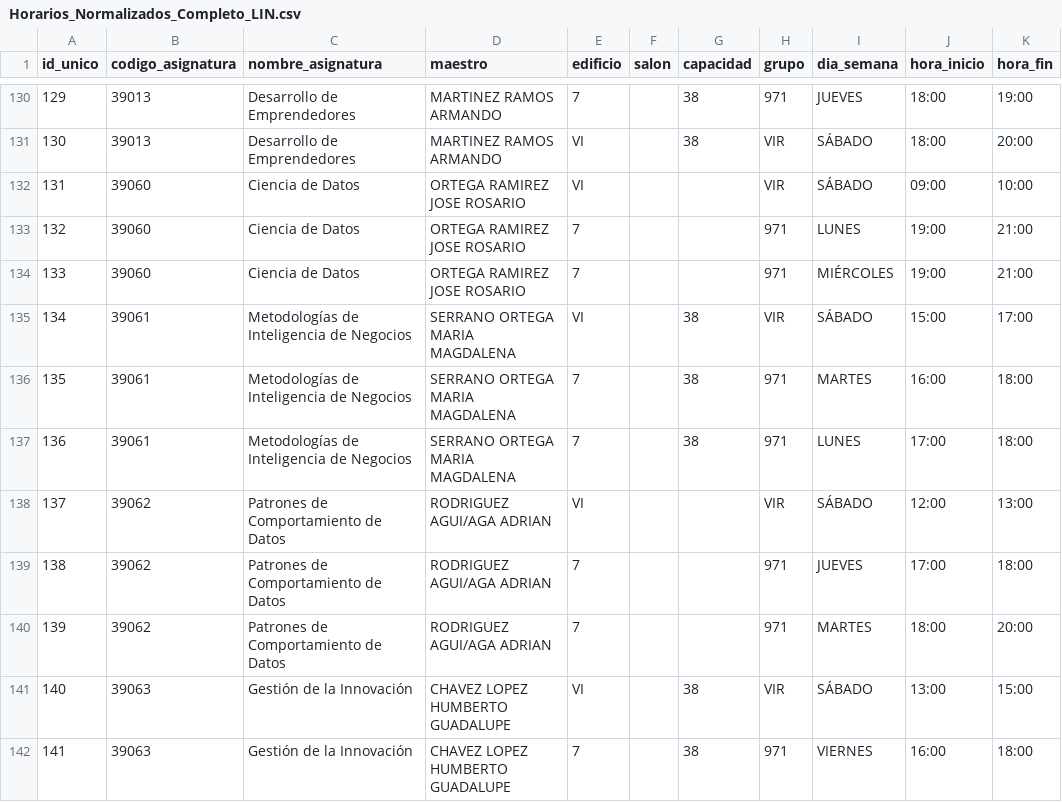
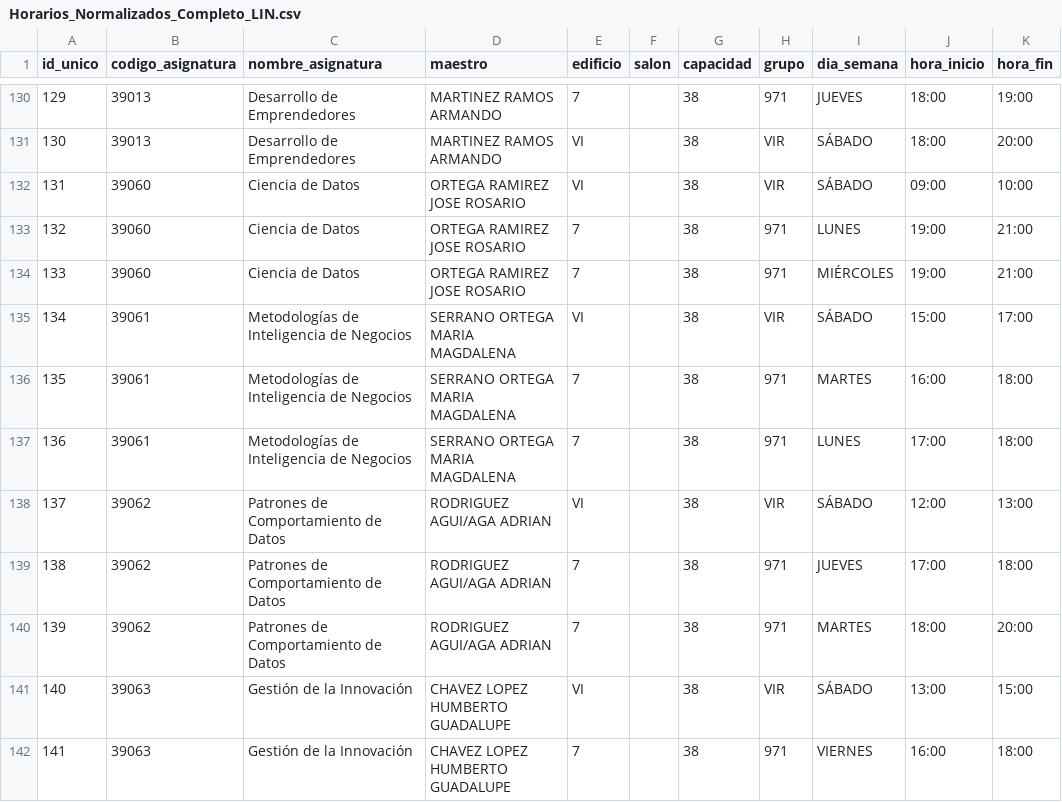
Before and after one commit to johannaPrieto/logica_-acomodo, a CSV file: Grupos_documento/Horarios_Normalizados_Completo_LIN.csv, drawn as a sheet; only a part is shown, gaps mark what is left out; the diff covers the shown part only; the diff names each change by its address in the sheet, - before the commit and + after, or states it on an @@ line.

```diff
--- a/Grupos_documento/Horarios_Normalizados_Completo_LIN.csv
+++ b/Grupos_documento/Horarios_Normalizados_Completo_LIN.csv
-G132:G134 (capacidad): (empty)
+G132:G134 (capacidad): 38
-G138:G140 (capacidad): (empty)
+G138:G140 (capacidad): 38
```
Also changed, not shown: 18 edited cells elsewhere in this file, Grupos_documento/Horarios_Normalizados_Completo_LAE (1).csv, Grupos_documento/Horarios_Normalizados_Completo_LC.csv, 2 other files.
